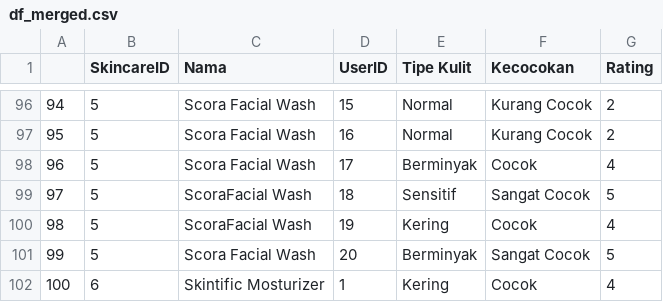
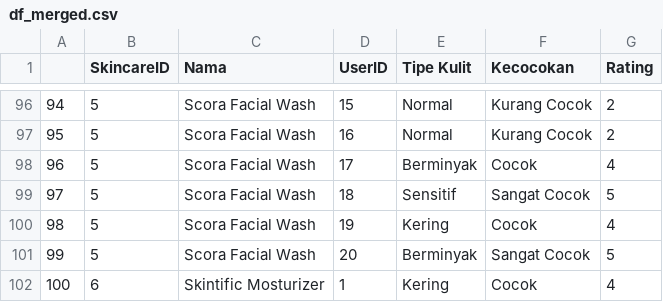
Before and after one commit to aidilnasirn/siskom, a CSV file: df_merged.csv, drawn as a sheet; only a part is shown, gaps mark what is left out.

Commit message:
Update df_merged.csv

```diff
--- a/df_merged.csv
+++ b/df_merged.csv
@@ -98,4 +98,4 @@
 96,5,Scora Facial Wash,17,Berminyak,Cocok,4
-97,5,ScoraFacial Wash,18,Sensitif,Sangat Cocok,5
-98,5,ScoraFacial Wash,19,Kering,Cocok,4
+97,5,Scora Facial Wash,18,Sensitif,Sangat Cocok,5
+98,5,Scora Facial Wash,19,Kering,Cocok,4
 99,5,Scora Facial Wash,20,Berminyak,Sangat Cocok,5
```
